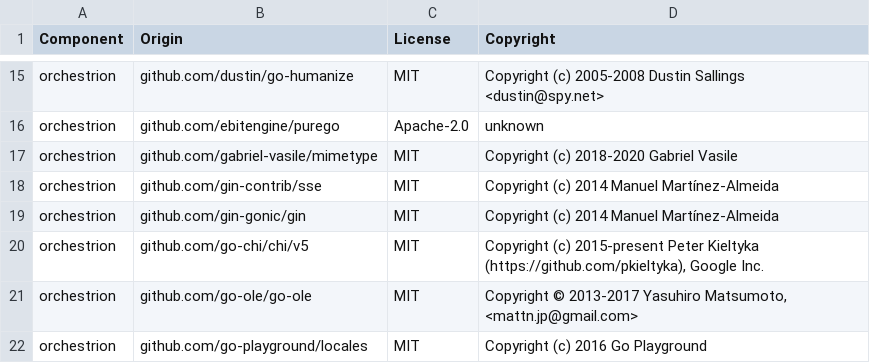
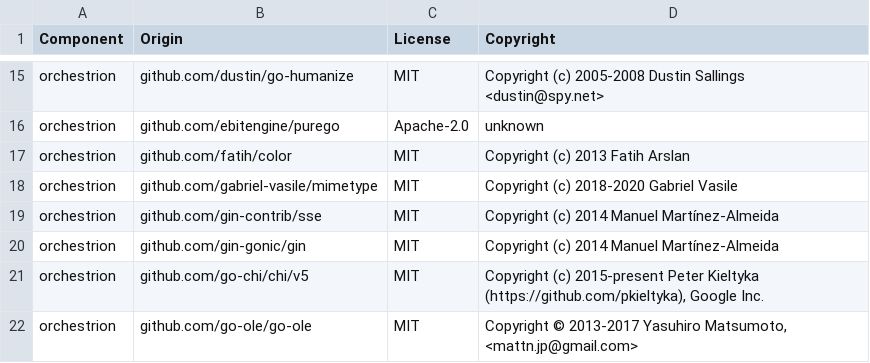
Before and after one commit to DataDog/orchestrion, a CSV file: LICENSE-3rdparty.csv, drawn as a sheet; only a part is shown, gaps mark what is left out; the shorter side is filled out with more unchanged rows; the diff names each change by its address in the sheet, - before the commit and + after, or states it on an @@ line.

Commit message:
Fixup LICENSE-3rdparty.csv

```diff
--- a/LICENSE-3rdparty.csv
+++ b/LICENSE-3rdparty.csv
+row 17: orchestrion | github.com/fatih/color | MIT | Copyright (c) 2013 Fatih Arslan
```
